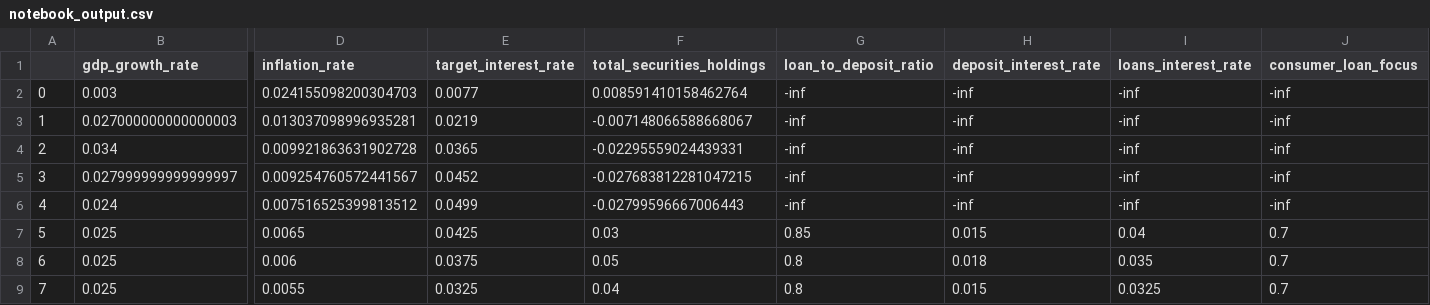
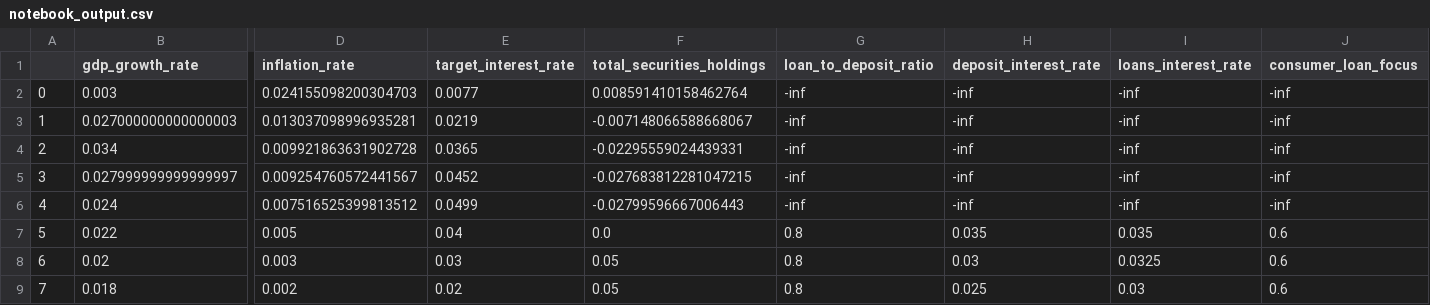
Before and after one commit to akhilkarra/agentomics, a CSV file: docs/notebook_output.csv, drawn as a sheet; only a part is shown, gaps mark what is left out; the diff names each change by its address in the sheet, - before the commit and + after, or states it on an @@ line.

```diff
--- a/docs/notebook_output.csv
+++ b/docs/notebook_output.csv
-B7 (gdp_growth_rate): 0.025
+B7 (gdp_growth_rate): 0.022
-D7 (inflation_rate): 0.0065
+D7 (inflation_rate): 0.005
-E7 (target_interest_rate): 0.0425
+E7 (target_interest_rate): 0.04
-F7 (total_securities_holdings): 0.03
+F7 (total_securities_holdings): 0.0
-G7 (loan_to_deposit_ratio): 0.85
+G7 (loan_to_deposit_ratio): 0.8
-H7 (deposit_interest_rate): 0.015
+H7 (deposit_interest_rate): 0.035
-I7 (loans_interest_rate): 0.04
+I7 (loans_interest_rate): 0.035
-J7:J9 (consumer_loan_focus): 0.7
+J7:J9 (consumer_loan_focus): 0.6
-B8 (gdp_growth_rate): 0.025
+B8 (gdp_growth_rate): 0.02
-D8 (inflation_rate): 0.006
+D8 (inflation_rate): 0.003
-E8 (target_interest_rate): 0.0375
+E8 (target_interest_rate): 0.03
-H8 (deposit_interest_rate): 0.018
+H8 (deposit_interest_rate): 0.03
-I8 (loans_interest_rate): 0.035
+I8 (loans_interest_rate): 0.0325
-B9 (gdp_growth_rate): 0.025
+B9 (gdp_growth_rate): 0.018
-D9 (inflation_rate): 0.0055
+D9 (inflation_rate): 0.002
-E9 (target_interest_rate): 0.0325
+E9 (target_interest_rate): 0.02
-F9 (total_securities_holdings): 0.04
+F9 (total_securities_holdings): 0.05
-H9 (deposit_interest_rate): 0.015
+H9 (deposit_interest_rate): 0.025
-I9 (loans_interest_rate): 0.0325
+I9 (loans_interest_rate): 0.03
```
Also changed, not shown: 2 other files.
